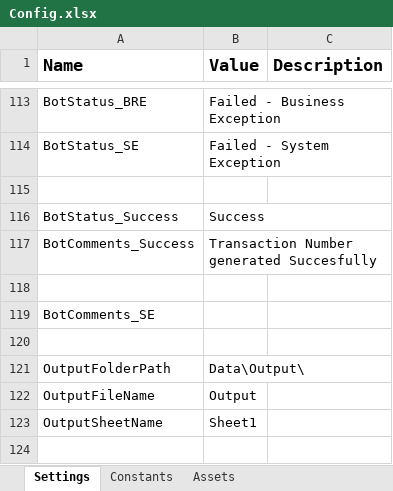
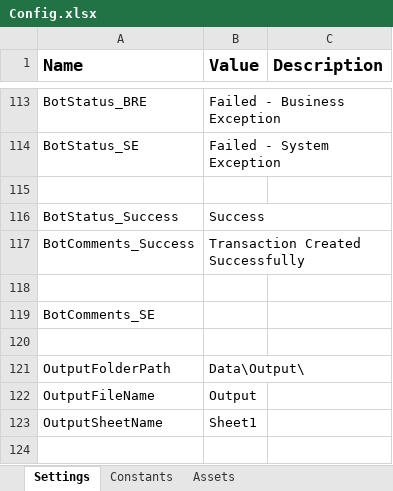
Before and after one commit to FedBotFactory/Invoices, an Excel workbook: Data/Config.xlsx, sheet Settings, drawn as a sheet; only a part is shown, gaps mark what is left out; values as stored, in another font and other column widths than the file's, no borders; the diff names each change by its address in the sheet, - before the commit and + after, or states it on an @@ line.

Commit message:
Add files via upload
Comments updated

```diff
--- a/Data/Config.xlsx (sheet Settings)
+++ b/Data/Config.xlsx (sheet Settings)
-B117 (Value): Transaction Number generated Succesfully
+B117 (Value): Transaction Created Successfully
```
